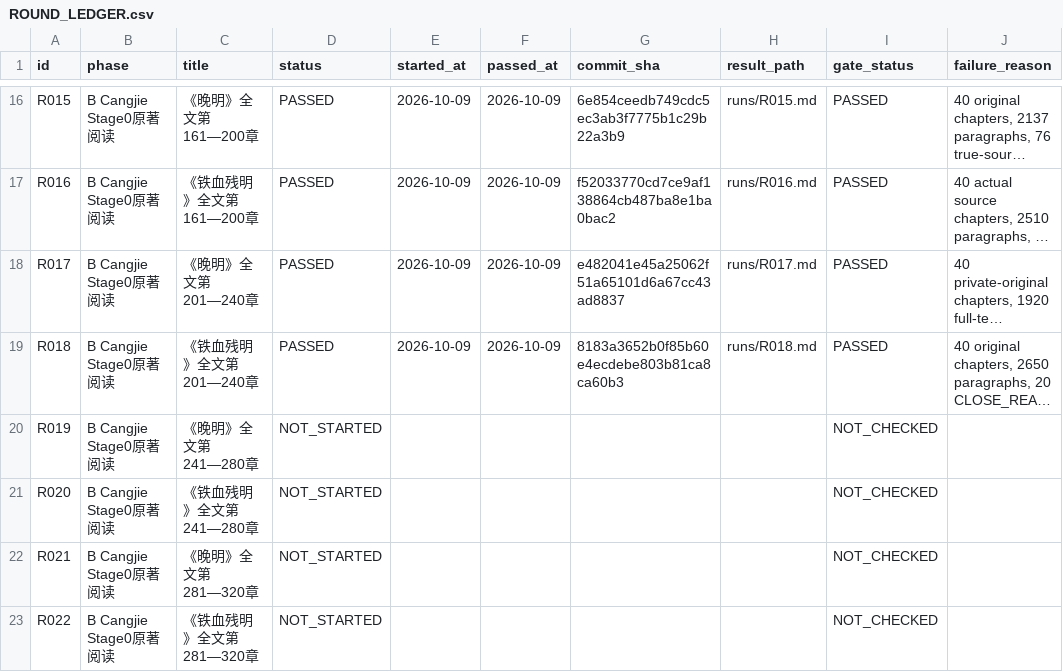
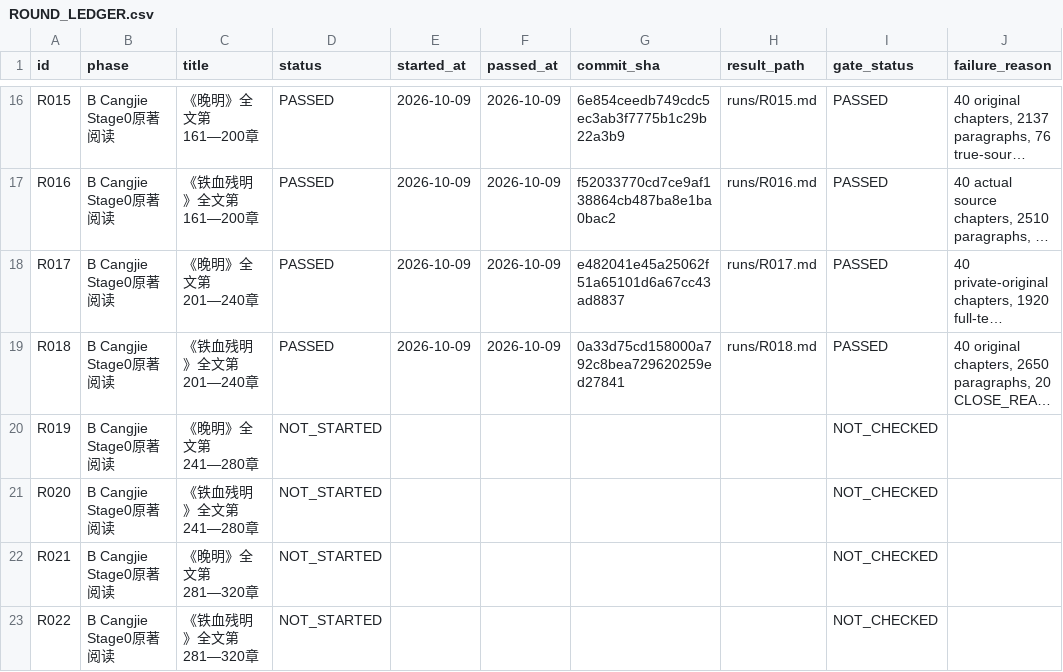
Before and after one commit to xiaolongnv6866-gif/V13, a CSV file: ROUND_LEDGER.csv, drawn as a sheet; only a part is shown, gaps mark what is left out; long unchanged cells end in …; the diff names each change by its address in the sheet, - before the commit and + after, or states it on an @@ line.

```diff
--- a/ROUND_LEDGER.csv
+++ b/ROUND_LEDGER.csv
-G19 (commit_sha): 8183a3652b0f85b60e4ecdebe803b81ca8ca60b3
+G19 (commit_sha): 0a33d75cd158000a792c8bea729620259ed27841
```
Also changed, not shown: 2 other files.
